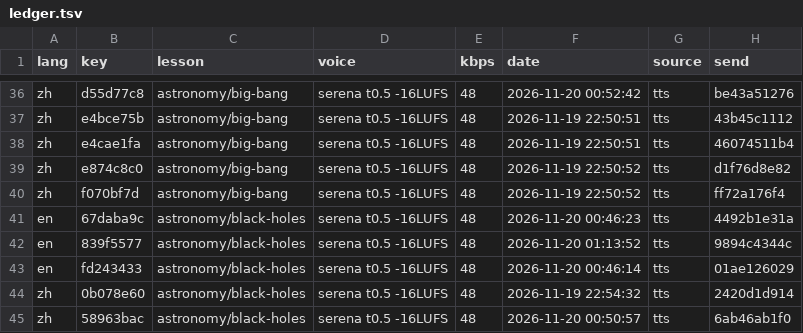
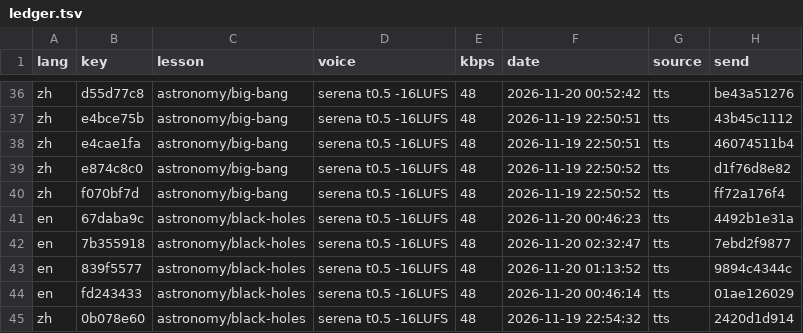
Before and after one commit to gladcolor/gc-audio-science, a TSV file: status/ledger.tsv, drawn as a sheet; only a part is shown, gaps mark what is left out; the shorter side is filled out with more unchanged rows; the diff names each change by its address in the sheet, - before the commit and + after, or states it on an @@ line.

Commit message:
astronomy/black-holes: read-aloud (run) - finished (8/8 serena)

```diff
--- a/status/ledger.tsv
+++ b/status/ledger.tsv
+row 42: en | 7b355918 | astronomy/black-holes | serena t0.5 -16LUFS | 48 | 2026-11-20 02:32:47 | tts | 7ebd2f9877
```
Also changed, not shown: 3 other files.
